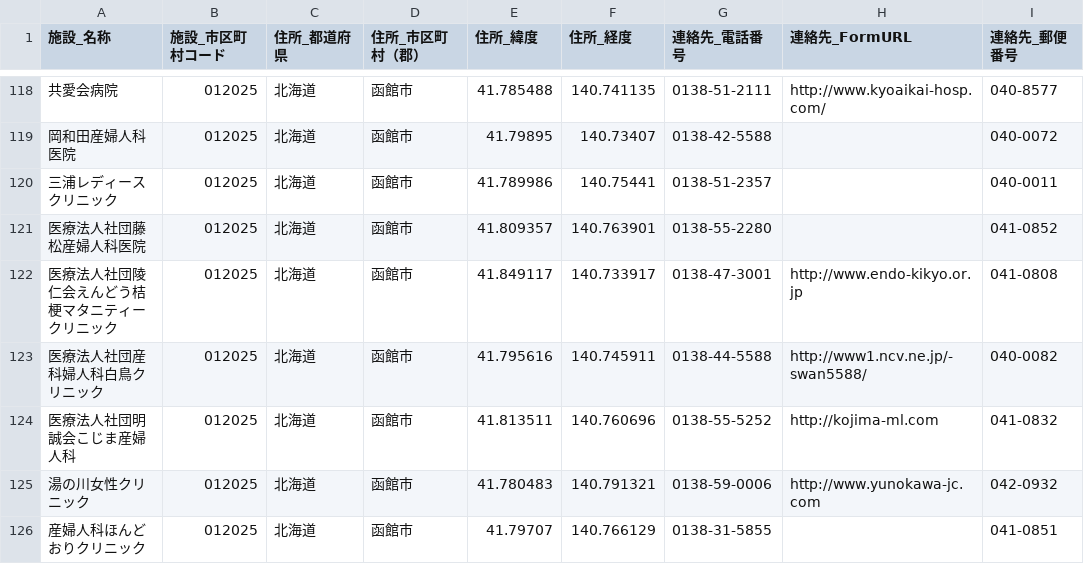
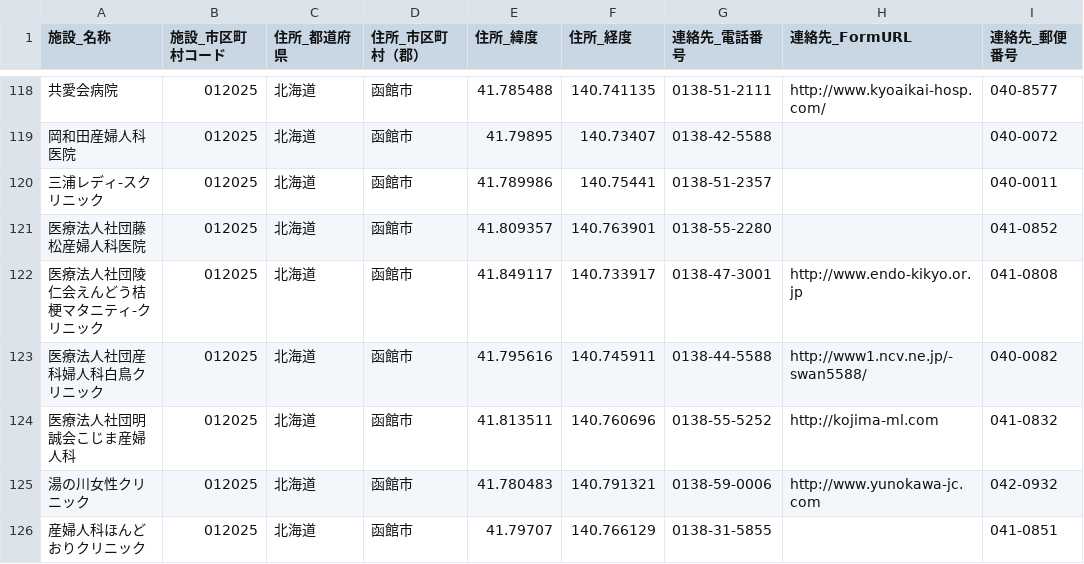
Before and after one commit to hello112334/opendata-pdf-to-csv, a CSV file: output_files/01_Hokkaido.csv, drawn as a sheet; only a part is shown, gaps mark what is left out; the diff covers the shown part only; the diff names each change by its address in the sheet, - before the commit and + after, or states it on an @@ line.

```diff
--- a/output_files/01_Hokkaido.csv
+++ b/output_files/01_Hokkaido.csv
-A120 (施設_名称): 三浦レディースクリニック
+A120 (施設_名称): 三浦レディ-スクリニック
-A122 (施設_名称): 医療法人社団陵仁会えんどう桔梗マタニティークリニック
+A122 (施設_名称): 医療法人社団陵仁会えんどう桔梗マタニティ-クリニック
```
Also changed, not shown: 41 edited cells elsewhere in this file, 1 other file.
